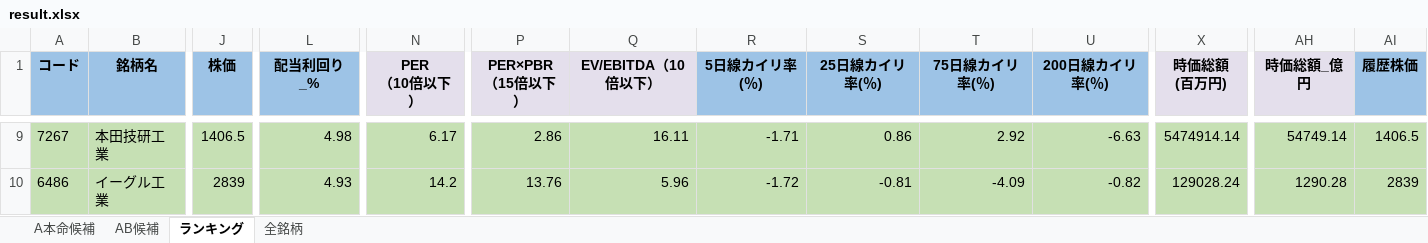
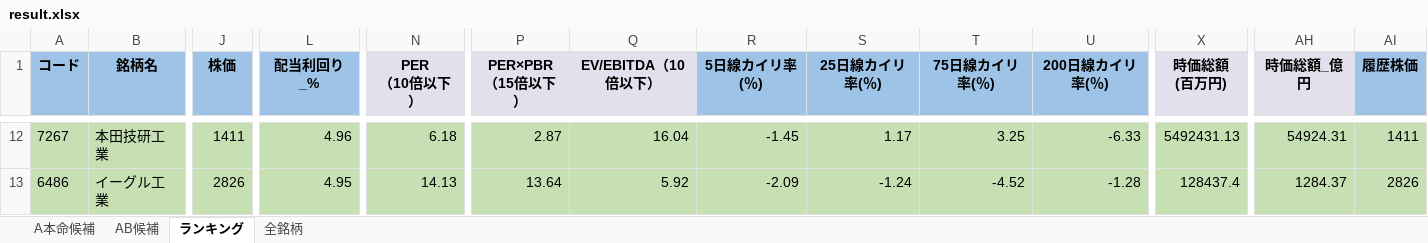
Before and after one commit to ku0909/screening, an Excel workbook: result.xlsx, sheet ランキング, drawn as a sheet; only a part is shown, gaps mark what is left out; values as stored, in another font and other column widths than the file's, no borders; addresses are those after the commit; the diff covers the shown part only; the diff names each change by its address in the sheet, - before the commit and + after, or states it on an @@ line.

```diff
--- a/result.xlsx (sheet ランキング)
+++ b/result.xlsx (sheet ランキング)
-J12 (株価): 1406.5
+J12 (株価): 1411
-L12 (配当利回り_%): 4.98
+L12 (配当利回り_%): 4.96
-N12 (PER （10倍以下）): 6.17
+N12 (PER （10倍以下）): 6.18
-P12 (PER×PBR （15倍以下）): 2.86
+P12 (PER×PBR （15倍以下）): 2.87
-Q12 (EV/EBITDA（10倍以下）): 16.11
+Q12 (EV/EBITDA（10倍以下）): 16.04
-R12 (5日線カイリ率(％)): -1.71
+R12 (5日線カイリ率(％)): -1.45
-S12 (25日線カイリ率(％)): 0.86
+S12 (25日線カイリ率(％)): 1.17
-T12 (75日線カイリ率(％)): 2.92
+T12 (75日線カイリ率(％)): 3.25
-U12 (200日線カイリ率(％)): -6.63
+U12 (200日線カイリ率(％)): -6.33
-X12 (時価総額 (百万円)): 5474914.14
+X12 (時価総額 (百万円)): 5492431.13
-AH12 (時価総額_億円): 54749.14
+AH12 (時価総額_億円): 54924.31
-AI12 (履歴株価): 1406.5
+AI12 (履歴株価): 1411
-J13 (株価): 2839
+J13 (株価): 2826
-L13 (配当利回り_%): 4.93
+L13 (配当利回り_%): 4.95
-N13 (PER （10倍以下）): 14.2
+N13 (PER （10倍以下）): 14.13
-P13 (PER×PBR （15倍以下）): 13.76
+P13 (PER×PBR （15倍以下）): 13.64
-Q13 (EV/EBITDA（10倍以下）): 5.96
+Q13 (EV/EBITDA（10倍以下）): 5.92
-R13 (5日線カイリ率(％)): -1.72
+R13 (5日線カイリ率(％)): -2.09
-S13 (25日線カイリ率(％)): -0.81
+S13 (25日線カイリ率(％)): -1.24
-T13 (75日線カイリ率(％)): -4.09
+T13 (75日線カイリ率(％)): -4.52
-U13 (200日線カイリ率(％)): -0.82
+U13 (200日線カイリ率(％)): -1.28
-X13 (時価総額 (百万円)): 129028.24
+X13 (時価総額 (百万円)): 128437.4
-AH13 (時価総額_億円): 1290.28
+AH13 (時価総額_億円): 1284.37
-AI13 (履歴株価): 2839
+AI13 (履歴株価): 2826
```
Also changed, not shown: 15 added rows, 15 removed rows and 862 edited cells elsewhere in this sheet, sheet 全銘柄, sheet AB候補, sheet A本命候補, 1 other file.
